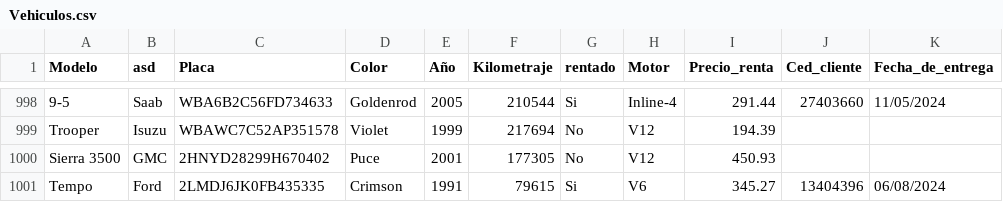
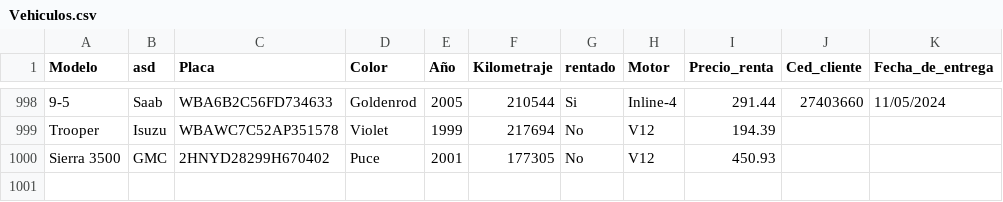
Before and after one commit to Luis-Chow/ProyectoProgramacion2, a CSV file: app/model/Vehiculos/Vehiculos.csv, drawn as a sheet; only a part is shown, gaps mark what is left out.

```diff
--- a/app/model/Vehiculos/Vehiculos.csv
+++ b/app/model/Vehiculos/Vehiculos.csv
@@ -1000,2 +1000 @@ Trooper,Isuzu,WBAWC7C52AP351578,Violet,1999,217694,No,V12,194.39,,
 Sierra 3500,GMC,2HNYD28299H670402,Puce,2001,177305,No,V12,450.93,,
-Tempo,Ford,2LMDJ6JK0FB435335,Crimson,1991,79615,Si,V6,345.27,13404396,06/08/2024
```
Also changed, not shown: app/model/Clientes/Clientes.csv, app/model/Repuestos/Repuestos.csv, 10 other files.
